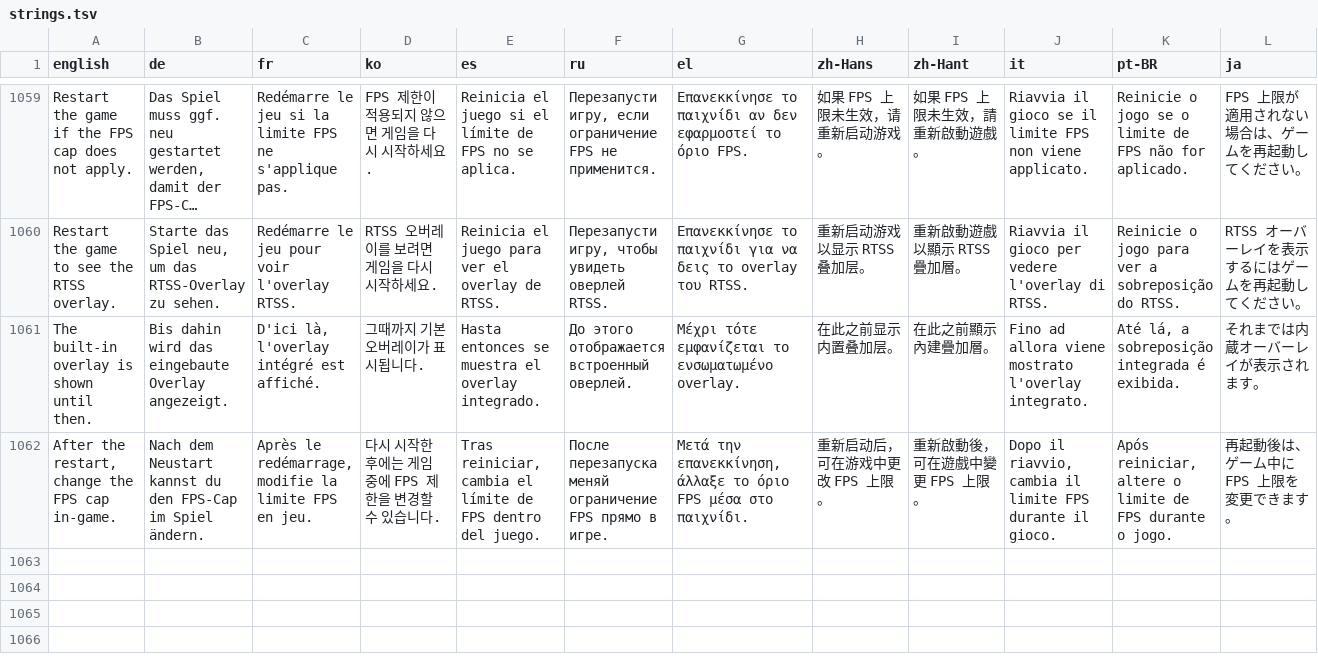
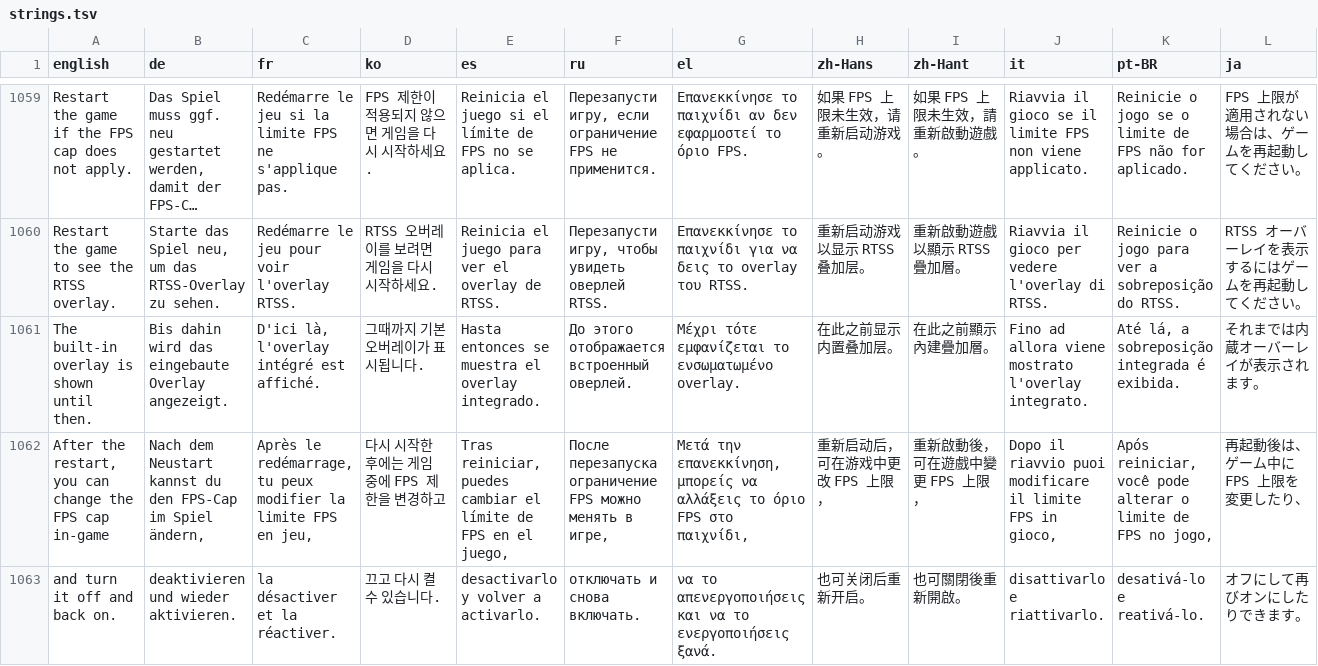
Before and after one commit to enterTheVoidCode/ClawTweaksCenter, a TSV file: Tools/i18n/strings.tsv, drawn as a sheet; only a part is shown, gaps mark what is left out; long unchanged cells end in …; rows hold the shown columns only; the diff covers the shown part only; the diff names each change by its address in the sheet, - before the commit and + after, or states it on an @@ line.

Commit message:
Translate the RTSS whitelist card's in-game cap sentence, split over two lines

```diff
--- a/Tools/i18n/strings.tsv
+++ b/Tools/i18n/strings.tsv
-A1062 (english): …the restart, change the FPS cap in-game.
+A1062 (english): …the restart, you can change the FPS cap in-game
-B1062 (de): …im Spiel ändern.
+B1062 (de): …im Spiel ändern,
-C1062 (fr): …le redémarrage, modifie la limite FPS en jeu.
+C1062 (fr): …le redémarrage, tu peux modifier la limite FPS en jeu,
-D1062 (ko): 다시 시작한 후에는 게임 중에 FPS 제한을 변경할 수 있습니다.
+D1062 (ko): 다시 시작한 후에는 게임 중에 FPS 제한을 변경하고
-E1062 (es): Tras reiniciar, cambia el límite de FPS dentro del juego.
+E1062 (es): Tras reiniciar, puedes cambiar el límite de FPS en el juego,
-F1062 (ru): После перезапуска меняй ограничение FPS прямо в игре.
+F1062 (ru): После перезапуска ограничение FPS можно менять в игре,
-G1062 (el): …την επανεκκίνηση, άλλαξε το όριο FPS μέσα στο παιχνίδι.
+G1062 (el): …την επανεκκίνηση, μπορείς να αλλάξεις το όριο FPS στο παιχνίδι,
-H1062 (zh-Hans): 重新启动后，可在游戏中更改 FPS 上限。
+H1062 (zh-Hans): 重新启动后，可在游戏中更改 FPS 上限，
-I1062 (zh-Hant): 重新啟動後，可在遊戲中變更 FPS 上限。
+I1062 (zh-Hant): 重新啟動後，可在遊戲中變更 FPS 上限，
-J1062 (it): Dopo il riavvio, cambia il limite FPS durante il gioco.
+J1062 (it): Dopo il riavvio puoi modificare il limite FPS in gioco,
-K1062 (pt-BR): Após reiniciar, altere o limite de FPS durante o jogo.
+K1062 (pt-BR): Após reiniciar, você pode alterar o limite de FPS no jogo,
-L1062 (ja): 再起動後は、ゲーム中に FPS 上限を変更できます。
+L1062 (ja): 再起動後は、ゲーム中に FPS 上限を変更したり、
+row 1063: and turn it off and back on. | deaktivieren und wieder aktivieren. | la désactiver et la réactiver. | 끄고 다시 켤 수 있습니다. | desactivarlo y volver a activarlo. | отключать и снова включать. | να το απενεργοποιήσεις και να το ενεργοποιήσεις ξανά. | 也可关闭后重新开启。 | 也可關閉後重新開啟。 | disattivarlo e riattivarlo. | desativá-lo e reativá-lo. | オフにして再びオンにしたりできます。
```
Also changed, not shown: 1 edited cell elsewhere in this file, 2 other files.
